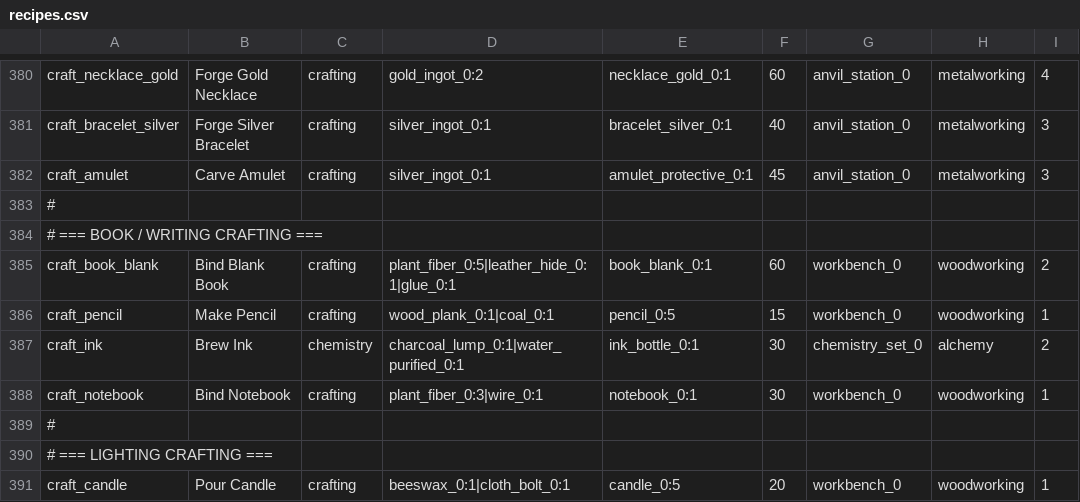
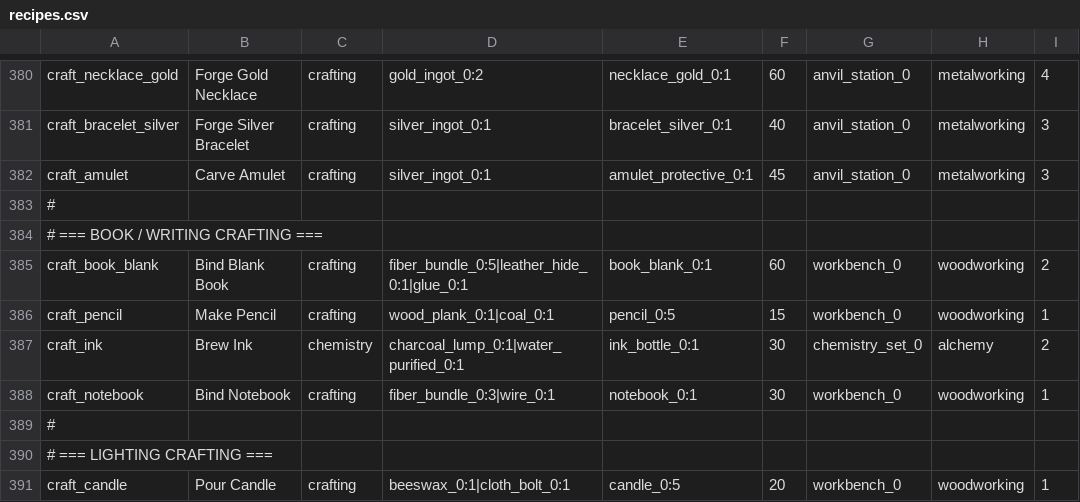
Before and after one commit to Shaostoul/Humanity, a CSV file: data/recipes.csv, drawn as a sheet; only a part is shown, gaps mark what is left out; the diff covers the shown part only; the diff names each change by its address in the sheet, - before the commit and + after, or states it on an @@ line.

```diff
--- a/data/recipes.csv
+++ b/data/recipes.csv
-D385: plant_fiber_0:5|leather_hide_0:1|glue_0:1
+D385: fiber_bundle_0:5|leather_hide_0:1|glue_0:1
-D388: plant_fiber_0:3|wire_0:1
+D388: fiber_bundle_0:3|wire_0:1
```
Also changed, not shown: 4 added rows and 7 edited cells elsewhere in this file, data/creatures.csv, 8 other files.
